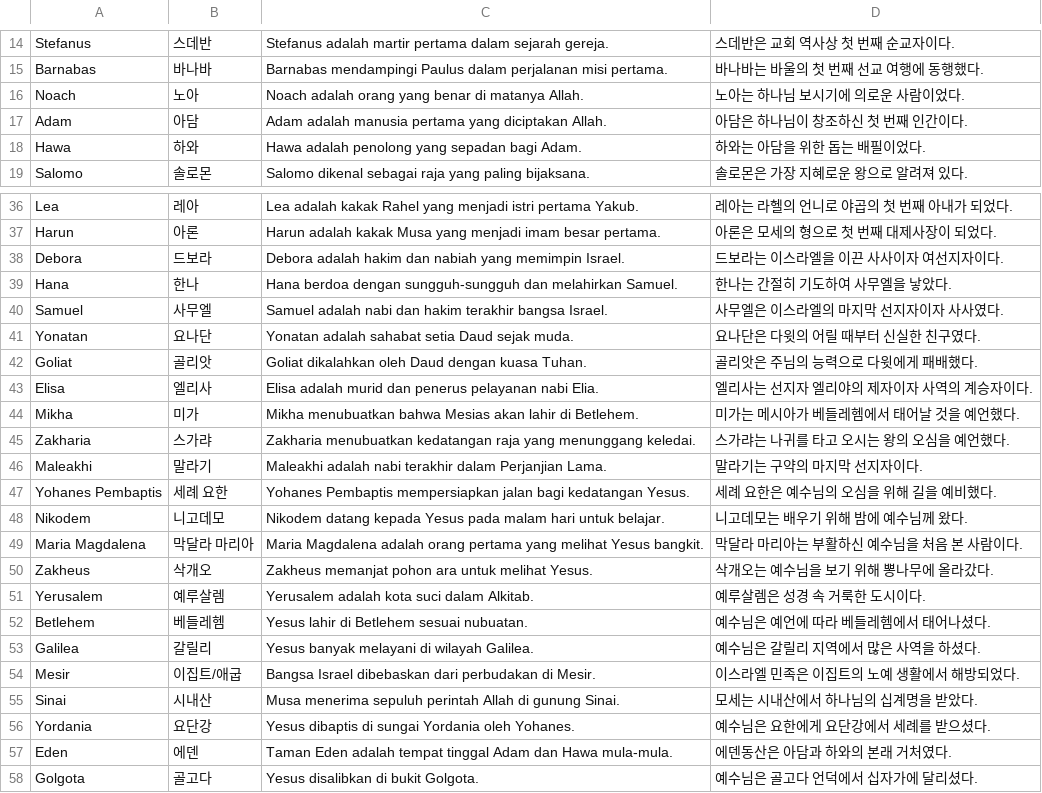
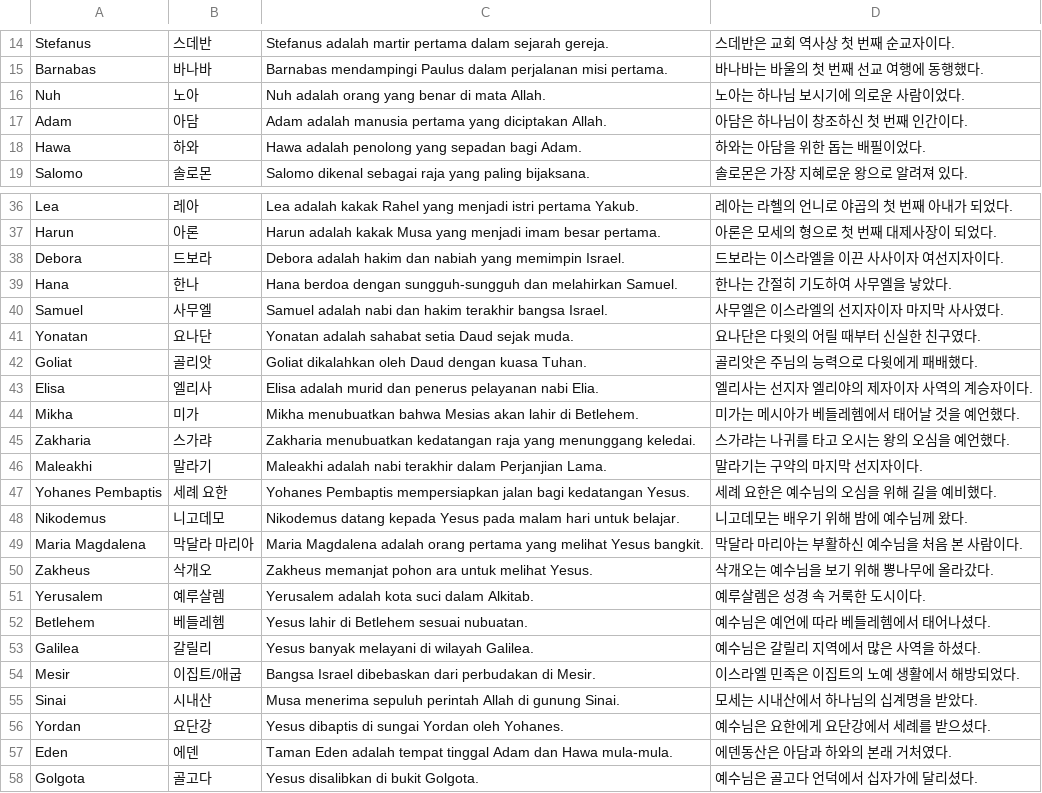
Before and after one commit to cura4world/idkr-buddy, a CSV file: data/categories/36 성경 인물·지명.csv, drawn as a sheet; only a part is shown, gaps mark what is left out.

```diff
--- a/data/categories/36 성경 인물·지명.csv
+++ b/data/categories/36 성경 인물·지명.csv
@@ -15,3 +15,3 @@ Stefanus,스데반,Stefanus adalah martir pertama dalam sejarah gereja.,스데
 Barnabas,바나바,Barnabas mendampingi Paulus dalam perjalanan misi pertama.,바나바는 바울의 첫 번째 선교 여행에 동행했다.
-Noach,노아,Noach adalah orang yang benar di matanya Allah.,노아는 하나님 보시기에 의로운 사람이었다.
+Nuh,노아,Nuh adalah orang yang benar di mata Allah.,노아는 하나님 보시기에 의로운 사람이었다.
 Adam,아담,Adam adalah manusia pertama yang diciptakan Allah.,아담은 하나님이 창조하신 첫 번째 인간이다.
@@ -39,3 +39,3 @@ Debora,드보라,Debora adalah hakim dan nabiah yang memimpin Israel.,드보라
 Hana,한나,Hana berdoa dengan sungguh-sungguh dan melahirkan Samuel.,한나는 간절히 기도하여 사무엘을 낳았다.
-Samuel,사무엘,Samuel adalah nabi dan hakim terakhir bangsa Israel.,사무엘은 이스라엘의 마지막 선지자이자 사사였다.
+Samuel,사무엘,Samuel adalah nabi dan hakim terakhir bangsa Israel.,사무엘은 이스라엘의 선지자이자 마지막 사사였다.
 Yonatan,요나단,Yonatan adalah sahabat setia Daud sejak muda.,요나단은 다윗의 어릴 때부터 신실한 친구였다.
@@ -47,3 +47,3 @@ Maleakhi,말라기,Maleakhi adalah nabi terakhir dalam Perjanjian Lama.,말라
 Yohanes Pembaptis,세례 요한,Yohanes Pembaptis mempersiapkan jalan bagi kedatangan Yesus.,세례 요한은 예수님의 오심을 위해 길을 예비했다.
-Nikodem,니고데모,Nikodem datang kepada Yesus pada malam hari untuk belajar.,니고데모는 배우기 위해 밤에 예수님께 왔다.
+Nikodemus,니고데모,Nikodemus datang kepada Yesus pada malam hari untuk belajar.,니고데모는 배우기 위해 밤에 예수님께 왔다.
 Maria Magdalena,막달라 마리아,Maria Magdalena adalah orang pertama yang melihat Yesus bangkit.,막달라 마리아는 부활하신 예수님을 처음 본 사람이다.
@@ -55,3 +55,3 @@ Mesir,이집트/애굽,Bangsa Israel dibebaskan dari perbudakan di Mesir.,이스
 Sinai,시내산,Musa menerima sepuluh perintah Allah di gunung Sinai.,모세는 시내산에서 하나님의 십계명을 받았다.
-Yordania,요단강,Yesus dibaptis di sungai Yordania oleh Yohanes.,예수님은 요한에게 요단강에서 세례를 받으셨다.
+Yordan,요단강,Yesus dibaptis di sungai Yordan oleh Yohanes.,예수님은 요한에게 요단강에서 세례를 받으셨다.
 Eden,에덴,Taman Eden adalah tempat tinggal Adam dan Hawa mula-mula.,에덴동산은 아담과 하와의 본래 거처였다.
```
